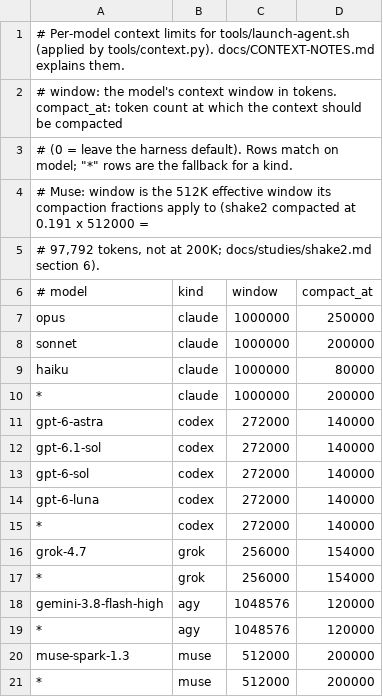
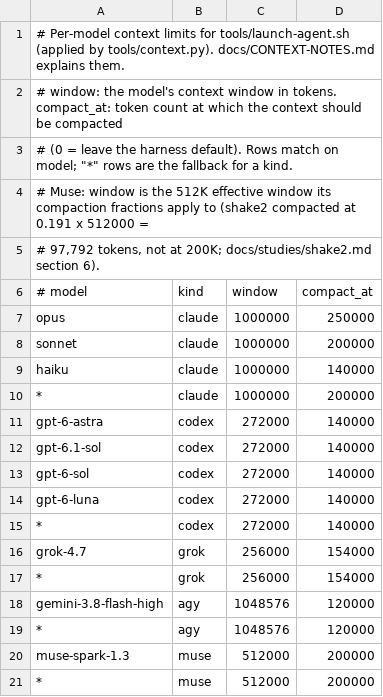
Before and after one commit to nwinter/factorio-ai-party, a TSV file: agent/context.tsv, drawn as a sheet.

```diff
--- a/agent/context.tsv
+++ b/agent/context.tsv
@@ -8,3 +8,3 @@ opus	claude	1000000	250000
 sonnet	claude	1000000	200000
-haiku	claude	1000000	80000
+haiku	claude	1000000	140000
 *	claude	1000000	200000
```
Also changed, not shown: 3 other files.
